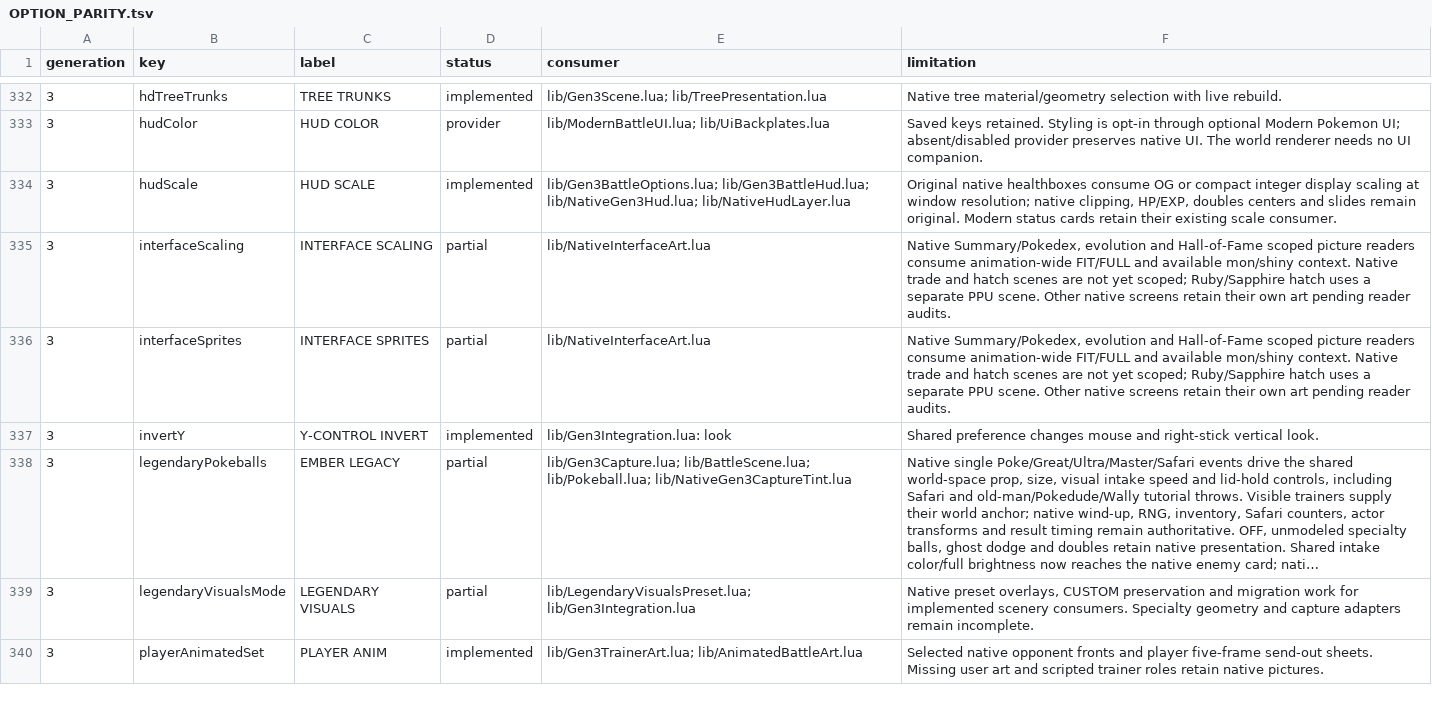
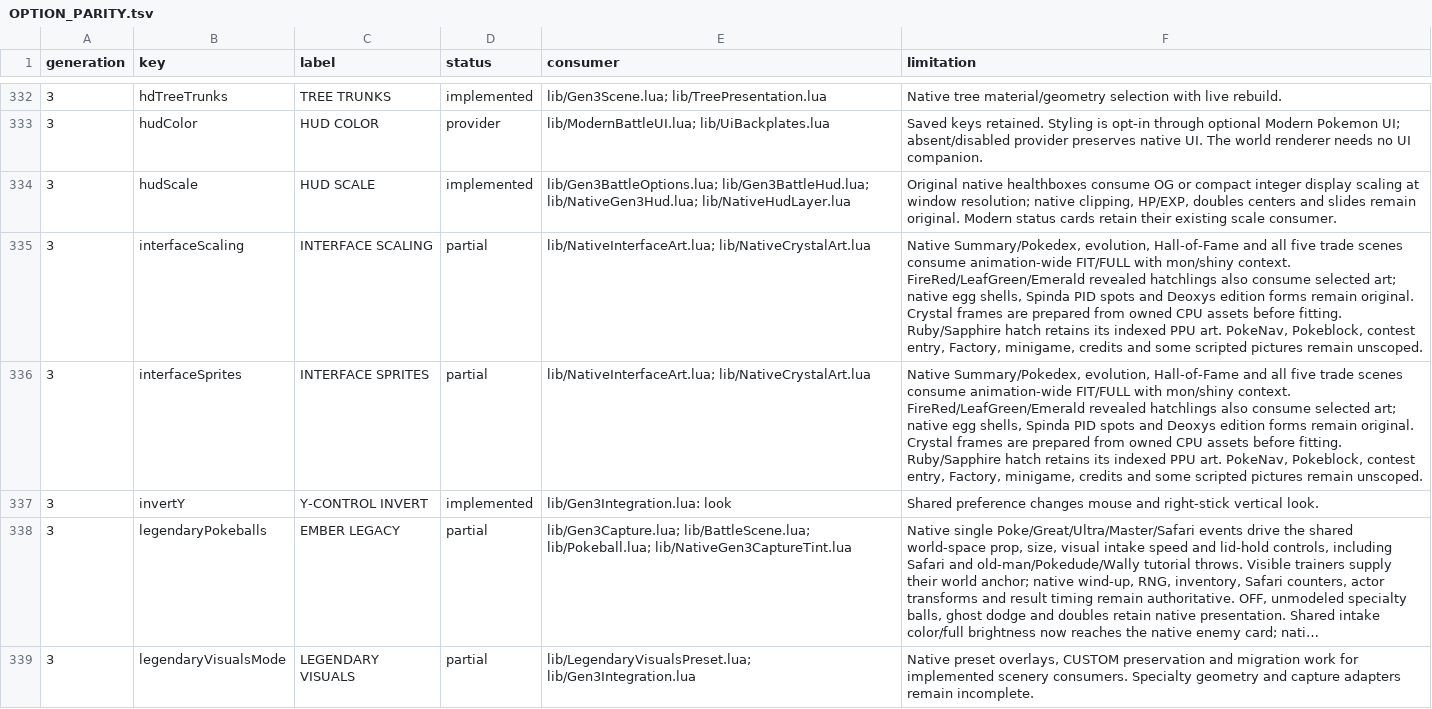
Before and after one commit to notquiteog/DramaticShapeVoxelMod, a TSV file: docs/OPTION_PARITY.tsv, drawn as a sheet; only a part is shown, gaps mark what is left out; the shorter side is filled out with more unchanged rows; long unchanged cells end in ….

Commit message:
Support selected art in native Gen3 trade and hatch scenes

```diff
--- a/docs/OPTION_PARITY.tsv
+++ b/docs/OPTION_PARITY.tsv
@@ -334,4 +334,4 @@ generation	key	label	status	consumer	limitation
 3	hudScale	HUD SCALE	implemented	lib/Gen3BattleOptions.lua; lib/Gen3BattleHud.lua; lib/NativeGen3Hud.lua; lib/NativeHudLayer.lua	Original native healthboxes consume OG or compact integer display scaling at window resolution; native clipping, HP/EXP, doubles centers and slides remain original. Modern status cards retain their existing scale consumer.
-3	interfaceScaling	INTERFACE SCALING	partial	lib/NativeInterfaceArt.lua	Native Summary/Pokedex, evolution and Hall-of-Fame scoped picture readers consume animation-wide FIT/FULL and available mon/shiny context. Native trade and hatch scenes are not yet scoped; Ruby/Sapphire hatch uses a separate PPU scene. Other native screens retain their own art pending reader audits.
-3	interfaceSprites	INTERFACE SPRITES	partial	lib/NativeInterfaceArt.lua	Native Summary/Pokedex, evolution and Hall-of-Fame scoped picture readers consume animation-wide FIT/FULL and available mon/shiny context. Native trade and hatch scenes are not yet scoped; Ruby/Sapphire hatch uses a separate PPU scene. Other native screens retain their own art pending reader audits.
+3	interfaceScaling	INTERFACE SCALING	partial	lib/NativeInterfaceArt.lua; lib/NativeCrystalArt.lua	Native Summary/Pokedex, evolution, Hall-of-Fame and all five trade scenes consume animation-wide FIT/FULL with mon/shiny context. FireRed/LeafGreen/Emerald revealed hatchlings also consume selected art; native egg shells, Spinda PID spots and Deoxys edition forms remain original. Crystal frames are prepared from owned CPU assets before fitting. Ruby/Sapphire hatch retains its indexed PPU art. PokeNav, Pokeblock, contest entry, Factory, minigame, credits and some scripted pictures remain unscoped.
+3	interfaceSprites	INTERFACE SPRITES	partial	lib/NativeInterfaceArt.lua; lib/NativeCrystalArt.lua	Native Summary/Pokedex, evolution, Hall-of-Fame and all five trade scenes consume animation-wide FIT/FULL with mon/shiny context. FireRed/LeafGreen/Emerald revealed hatchlings also consume selected art; native egg shells, Spinda PID spots and Deoxys edition forms remain original. Crystal frames are prepared from owned CPU assets before fitting. Ruby/Sapphire hatch retains its indexed PPU art. PokeNav, Pokeblock, contest entry, Factory, minigame, credits and some scripted pictures remain unscoped.
 3	invertY	Y-CONTROL INVERT	implemented	lib/Gen3Integration.lua: look	Shared preference changes mouse and right-stick vertical look.
```
Also changed, not shown: 9 other files.
